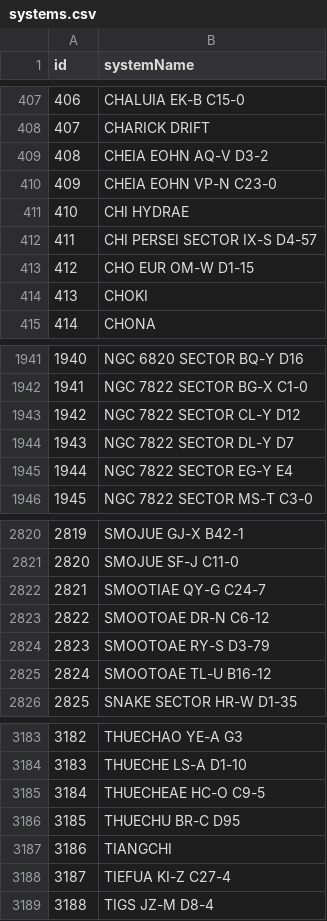
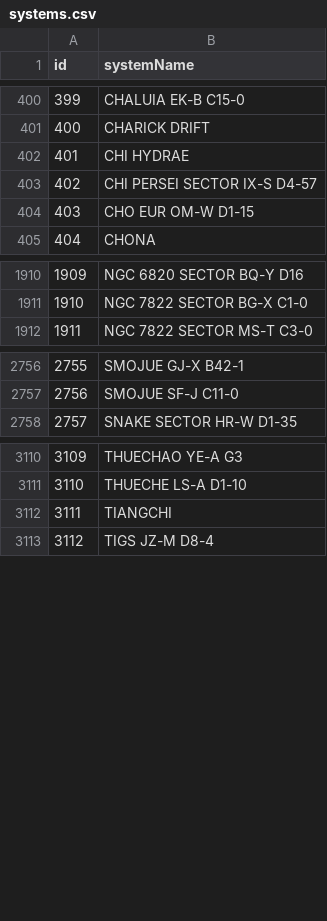
Before and after one commit to canonn-science/CAPIv2-Strapi, a CSV file: seed_files/CSV/systems.csv, drawn as a sheet; only a part is shown, gaps mark what is left out; the diff covers the shown part only; the diff names each change by its address in the sheet, - before the commit and + after, or states it on an @@ line.

```diff
--- a/seed_files/CSV/systems.csv
+++ b/seed_files/CSV/systems.csv
@@ column A (id) renumbered from row 47 down @@
-row 409: 408 | CHEIA EOHN AQ-V D3-2
-row 410: 409 | CHEIA EOHN VP-N C23-0
-row 414: 413 | CHOKI
-row 1943: 1942 | NGC 7822 SECTOR CL-Y D12
-row 1944: 1943 | NGC 7822 SECTOR DL-Y D7
-row 1945: 1944 | NGC 7822 SECTOR EG-Y E4
-row 2822: 2821 | SMOOTIAE QY-G C24-7
-row 2823: 2822 | SMOOTOAE DR-N C6-12
-row 2824: 2823 | SMOOTOAE RY-S D3-79
-row 2825: 2824 | SMOOTOAE TL-U B16-12
-row 3185: 3184 | THUECHEAE HC-O C9-5
-row 3186: 3185 | THUECHU BR-C D95
-row 3188: 3187 | TIEFUA KI-Z C27-4
```
Also changed, not shown: 67 removed rows elsewhere in this file, seed_files/CSV/fmsites.csv, seed_files/CSV/gssites.csv, 10 other files.
